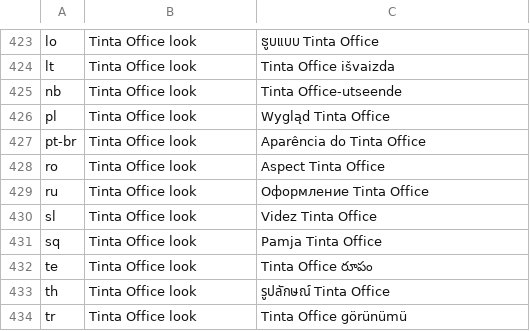
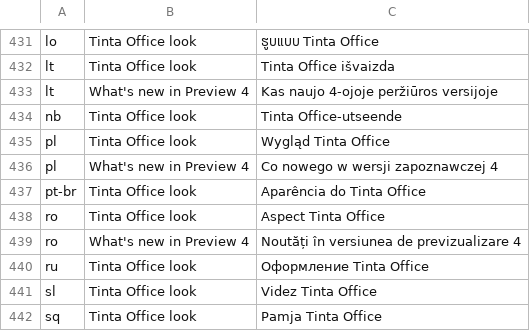
Before and after one commit to StDenis1980/pdfcraft, a TSV file: crates/ui-egui/src/i18n/tinta.tsv, drawn as a sheet; only a part is shown, gaps mark what is left out; the shorter side is filled out with more unchanged rows; the diff covers the shown part only.

```diff
--- a/crates/ui-egui/src/i18n/tinta.tsv
+++ b/crates/ui-egui/src/i18n/tinta.tsv
@@ -424,6 +432,9 @@ lo	Tinta Office look	ຮູບແບບ Tinta Office
 lt	Tinta Office look	Tinta Office išvaizda
+lt	What's new in Preview 4	Kas naujo 4-ojoje peržiūros versijoje
 nb	Tinta Office look	Tinta Office-utseende
 pl	Tinta Office look	Wygląd Tinta Office
+pl	What's new in Preview 4	Co nowego w wersji zapoznawczej 4
 pt-br	Tinta Office look	Aparência do Tinta Office
 ro	Tinta Office look	Aspect Tinta Office
+ro	What's new in Preview 4	Noutăți în versiunea de previzualizare 4
 ru	Tinta Office look	Оформление Tinta Office
```
Also changed, not shown: 9 added rows elsewhere in this file, 7 other files.
